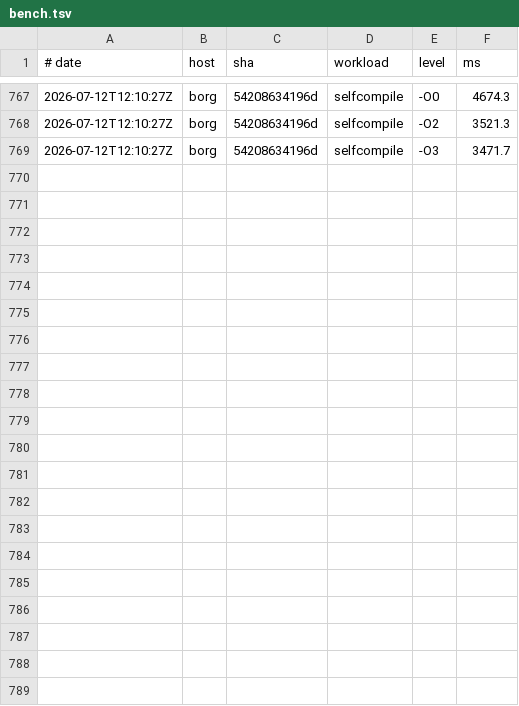
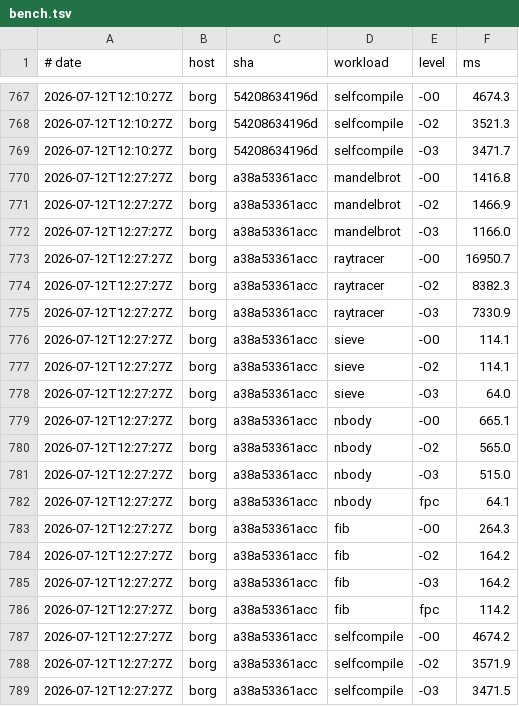
Before and after one commit to yoctobyte/pxx, a TSV file: devdocs/progress/tstate/bench.tsv, drawn as a sheet; only a part is shown, gaps mark what is left out; the diff names each change by its address in the sheet, - before the commit and + after, or states it on an @@ line.

Commit message:
tstate(borg): bench a38a53361acc ok (20 bench rows, 550 conf)

```diff
--- a/devdocs/progress/tstate/bench.tsv
+++ b/devdocs/progress/tstate/bench.tsv
+row 770: 2026-07-12T12:27:27Z | borg | a38a53361acc | mandelbrot | -O0 | 1416.8
+row 771: 2026-07-12T12:27:27Z | borg | a38a53361acc | mandelbrot | -O2 | 1466.9
+row 772: 2026-07-12T12:27:27Z | borg | a38a53361acc | mandelbrot | -O3 | 1166.0
+row 773: 2026-07-12T12:27:27Z | borg | a38a53361acc | raytracer | -O0 | 16950.7
+row 774: 2026-07-12T12:27:27Z | borg | a38a53361acc | raytracer | -O2 | 8382.3
+row 775: 2026-07-12T12:27:27Z | borg | a38a53361acc | raytracer | -O3 | 7330.9
+row 776: 2026-07-12T12:27:27Z | borg | a38a53361acc | sieve | -O0 | 114.1
+row 777: 2026-07-12T12:27:27Z | borg | a38a53361acc | sieve | -O2 | 114.1
+row 778: 2026-07-12T12:27:27Z | borg | a38a53361acc | sieve | -O3 | 64.0
+row 779: 2026-07-12T12:27:27Z | borg | a38a53361acc | nbody | -O0 | 665.1
+row 780: 2026-07-12T12:27:27Z | borg | a38a53361acc | nbody | -O2 | 565.0
+row 781: 2026-07-12T12:27:27Z | borg | a38a53361acc | nbody | -O3 | 515.0
+row 782: 2026-07-12T12:27:27Z | borg | a38a53361acc | nbody | fpc | 64.1
+row 783: 2026-07-12T12:27:27Z | borg | a38a53361acc | fib | -O0 | 264.3
+row 784: 2026-07-12T12:27:27Z | borg | a38a53361acc | fib | -O2 | 164.2
+row 785: 2026-07-12T12:27:27Z | borg | a38a53361acc | fib | -O3 | 164.2
+row 786: 2026-07-12T12:27:27Z | borg | a38a53361acc | fib | fpc | 114.2
+row 787: 2026-07-12T12:27:27Z | borg | a38a53361acc | selfcompile | -O0 | 4674.2
+row 788: 2026-07-12T12:27:27Z | borg | a38a53361acc | selfcompile | -O2 | 3571.9
+row 789: 2026-07-12T12:27:27Z | borg | a38a53361acc | selfcompile | -O3 | 3471.5
```
Also changed, not shown: devdocs/progress/tstate/conformance.tsv, 1 other file.
